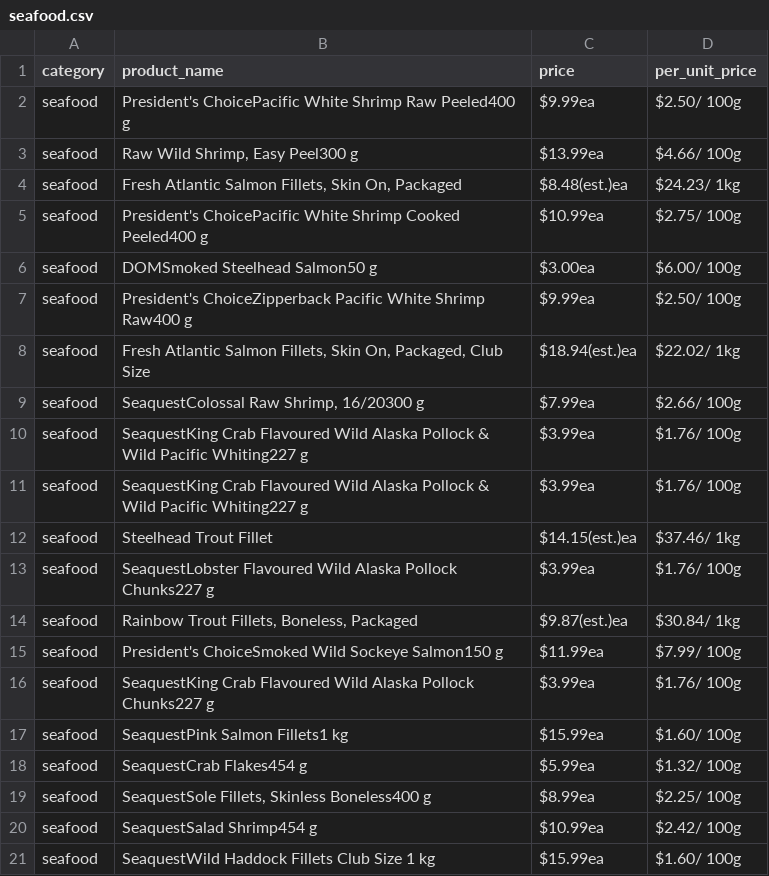
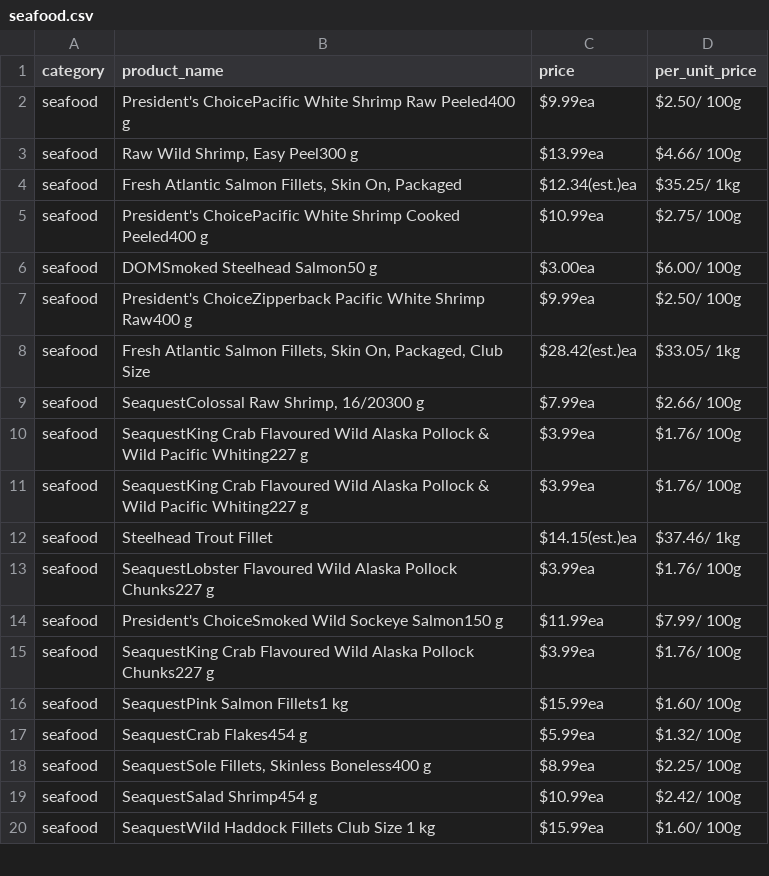
Before and after one commit to caitlan-krasinski/grocery-store-backend, a CSV file: csv_files/zehrs/seafood.csv, drawn as a sheet; only a part is shown; the diff covers the shown part only.

```diff
--- a/csv_files/zehrs/seafood.csv
+++ b/csv_files/zehrs/seafood.csv
@@ -3,3 +3,3 @@ seafood,President's ChoicePacific White Shrimp Raw Peeled400 g,$9.99ea,$2.50/ 10
 seafood,"Raw Wild Shrimp, Easy Peel300 g",$13.99ea,$4.66/ 100g
-seafood,"Fresh Atlantic Salmon Fillets, Skin On, Packaged",$8.48(est.)ea,$24.23/ 1kg
+seafood,"Fresh Atlantic Salmon Fillets, Skin On, Packaged",$12.34(est.)ea,$35.25/ 1kg
 seafood,President's ChoicePacific White Shrimp Cooked Peeled400 g,$10.99ea,$2.75/ 100g
@@ -7,3 +7,3 @@ seafood,DOMSmoked Steelhead Salmon50 g,$3.00ea,$6.00/ 100g
 seafood,President's ChoiceZipperback Pacific White Shrimp Raw400 g,$9.99ea,$2.50/ 100g
-seafood,"Fresh Atlantic Salmon Fillets, Skin On, Packaged, Club Size",$18.94(est.)ea,$22.02/ 1kg
+seafood,"Fresh Atlantic Salmon Fillets, Skin On, Packaged, Club Size",$28.42(est.)ea,$33.05/ 1kg
 seafood,"SeaquestColossal Raw Shrimp, 16/20300 g",$7.99ea,$2.66/ 100g
@@ -13,3 +13,2 @@ seafood,Steelhead Trout Fillet,$14.15(est.)ea,$37.46/ 1kg
 seafood,SeaquestLobster Flavoured Wild Alaska Pollock Chunks227 g,$3.99ea,$1.76/ 100g
-seafood,"Rainbow Trout Fillets, Boneless, Packaged",$9.87(est.)ea,$30.84/ 1kg
 seafood,President's ChoiceSmoked Wild Sockeye Salmon150 g,$11.99ea,$7.99/ 100g
```
Also changed, not shown: 6 added rows, 4 removed rows, 68 moved rows and 7 edited cells elsewhere in this file, csv_files/zehrs/bakery.csv, csv_files/zehrs/dairy_and_eggs.csv, 9 other files.
